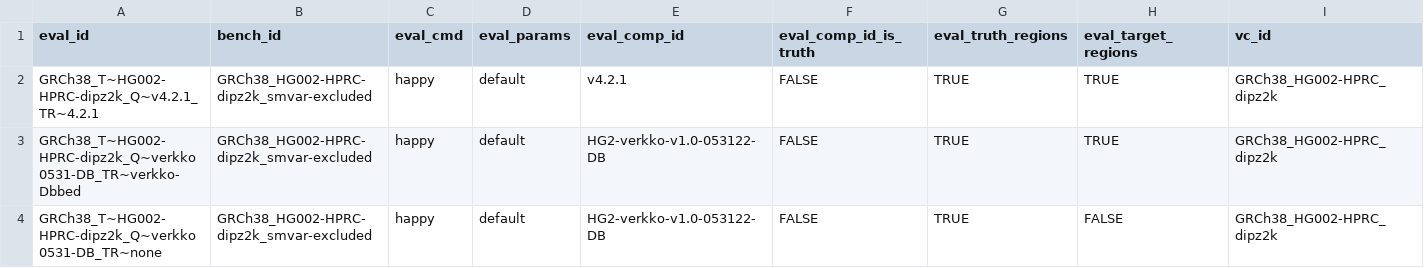
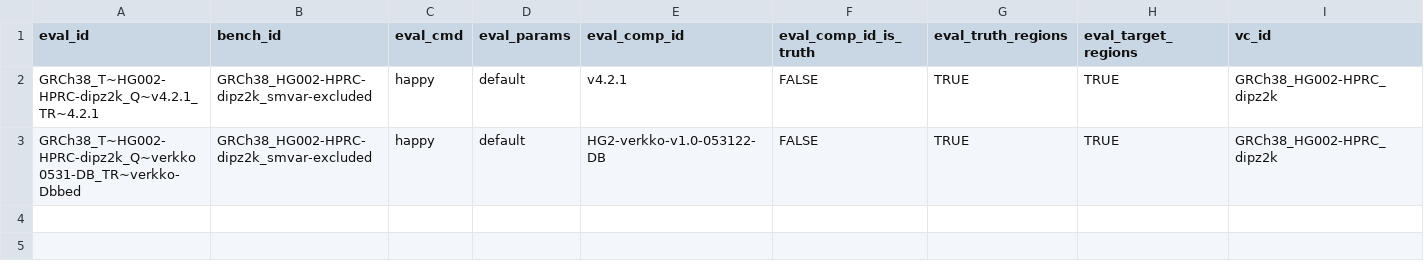
Before and after one commit to usnistgov/defrabb, a TSV file: config/analyses_20220610_v0.008_HG002-HPRC-GRCh38.tsv, drawn as a sheet; only a part is shown; rows hold the shown columns only; the diff names each change by its address in the sheet, - before the commit and + after, or states it on an @@ line.

Commit message:
removed comparison with no target due to malloc error
Former-commit-id: cbd5cacd737d1608af93a97153fa1c48ab6d09fa [formerly e5b6d8c79f37649c50201037fa3c92b7d0b138ad]

Former-commit-id: c91ec206797816333b61500a2dbafbce2db73ed4

```diff
--- a/config/analyses_20220610_v0.008_HG002-HPRC-GRCh38.tsv
+++ b/config/analyses_20220610_v0.008_HG002-HPRC-GRCh38.tsv
-row 4: GRCh38_T~HG002-HPRC-dipz2k_Q~verkko0531-DB_TR~none | GRCh38_HG002-HPRC-dipz2k_smvar-excluded | happy | default | HG2-verkko-v1.0-053122-DB | FALSE | TRUE | FALSE | GRCh38_HG002-HPRC_dipz2k
```
